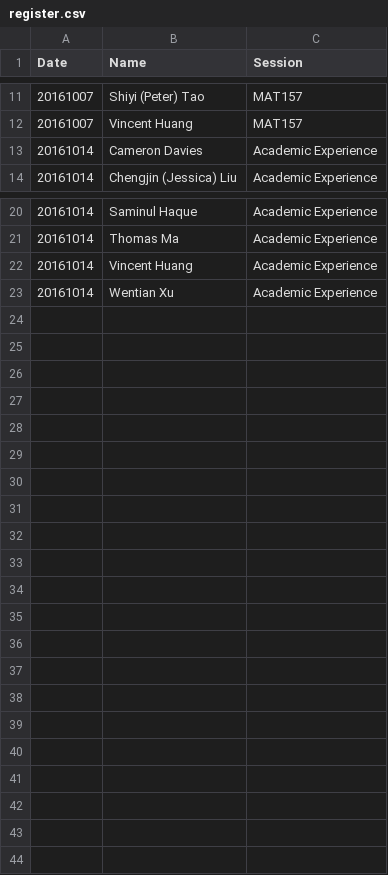
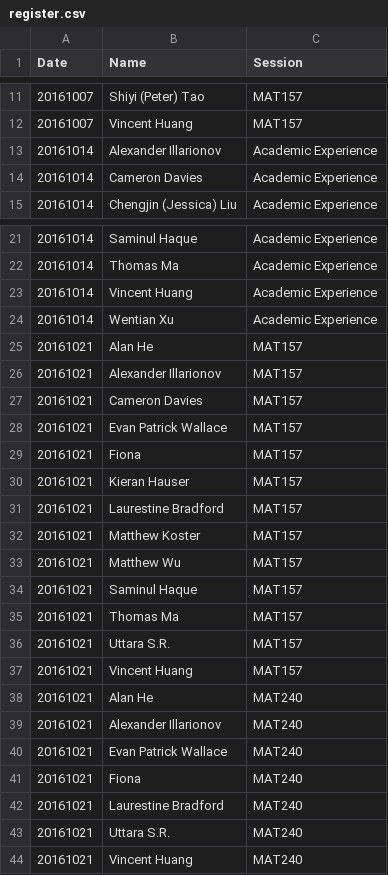
Before and after one commit to umus/uoft.umu, a CSV file: register.csv, drawn as a sheet; only a part is shown, gaps mark what is left out.

Commit message:
161022

```diff
--- a/register.csv
+++ b/register.csv
@@ -12,2 +12,3 @@ Date, Name, Session
 20161007, Vincent Huang, MAT157
+20161014, Alexander Illarionov, Academic Experience
 20161014, Cameron Davies, Academic Experience
@@ -23 +24,21 @@ Date, Name, Session
 20161014, Wentian Xu, Academic Experience
+20161021, Alan He, MAT157
+20161021, Alexander Illarionov, MAT157
+20161021, Cameron Davies, MAT157
+20161021, Evan Patrick Wallace, MAT157
+20161021, Fiona, MAT157
+20161021, Kieran Hauser, MAT157
+20161021, Laurestine Bradford, MAT157
+20161021, Matthew Koster, MAT157
+20161021, Matthew Wu, MAT157
+20161021, Saminul Haque, MAT157
+20161021, Thomas Ma, MAT157
+20161021, Uttara S.R., MAT157
+20161021, Vincent Huang, MAT157
+20161021, Alan He, MAT240
+20161021, Alexander Illarionov, MAT240
+20161021, Evan Patrick Wallace, MAT240
+20161021, Fiona, MAT240
+20161021, Laurestine Bradford, MAT240
+20161021, Uttara S.R., MAT240
+20161021, Vincent Huang, MAT240
```
